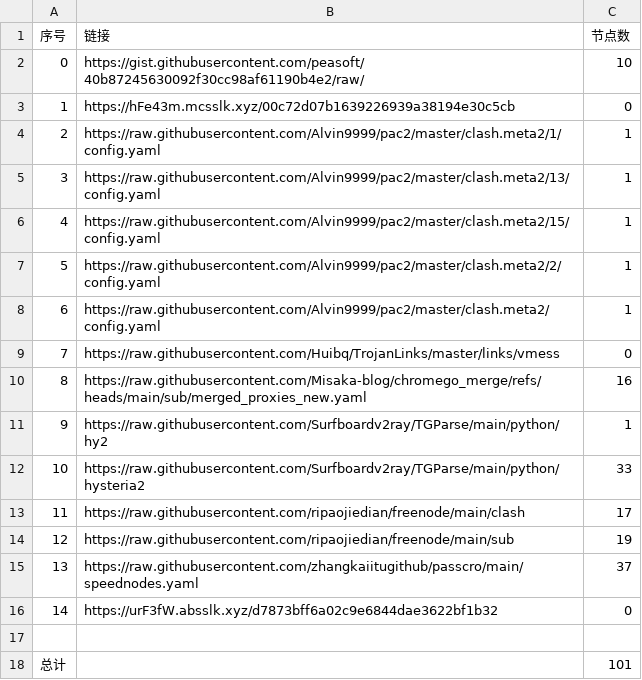
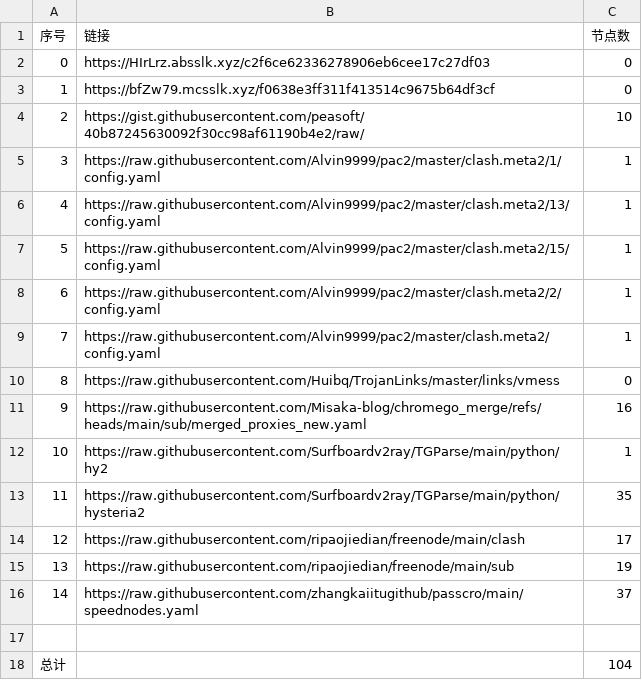
Before and after one commit to bobvane/AutoNode, a CSV file: list_result.csv, drawn as a sheet; removed rows and columns are numbered as before the commit, all else as after; the diff names each change by its address in the sheet, - before the commit and + after, or states it on an @@ line.

```diff
--- a/list_result.csv
+++ b/list_result.csv
+row 2: 0 | https://HIrLrz.absslk.xyz/c2f6ce62336278906eb6cee17c27df03 | 0
+row 3: 1 | https://bfZw79.mcsslk.xyz/f0638e3ff311f413514c9675b64df3cf | 0
@@ column A (序号) renumbered between rows 4 and 16 @@
-row 3: 1 | https://hFe43m.mcsslk.xyz/00c72d07b1639226939a38194e30c5cb | 0
-C13 (节点数): 33
+C13 (节点数): 35
-row 16: 14 | https://urF3fW.absslk.xyz/d7873bff6a02c9e6844dae3622bf1b32 | 0
-C18 (节点数): 101
+C18 (节点数): 104
```
Also changed, not shown: 8 other files.
